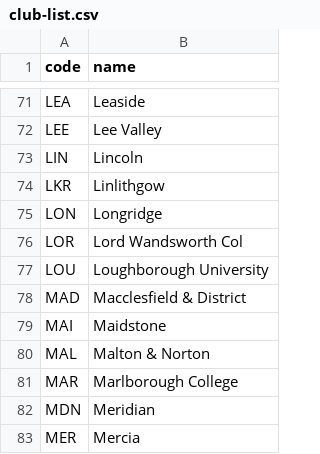
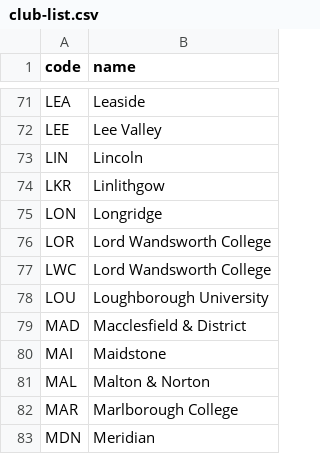
Before and after one commit to datawookie/paddle, a CSV file: club-list.csv, drawn as a sheet; only a part is shown, gaps mark what is left out; the shorter side is filled out with more unchanged rows.

Commit message:
data: Updated missing clubs

```diff
--- a/club-list.csv
+++ b/club-list.csv
@@ -75,3 +75,4 @@ LKR,Linlithgow
 LON,Longridge
-LOR,Lord Wandsworth Col
+LOR,Lord Wandsworth College
+LWC,Lord Wandsworth College
 LOU,Loughborough University
```
Also changed, not shown: 1 other file.
